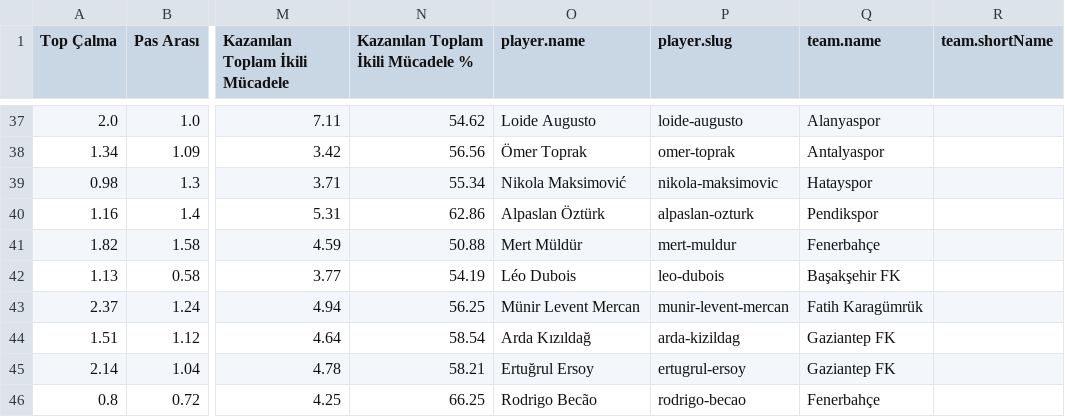
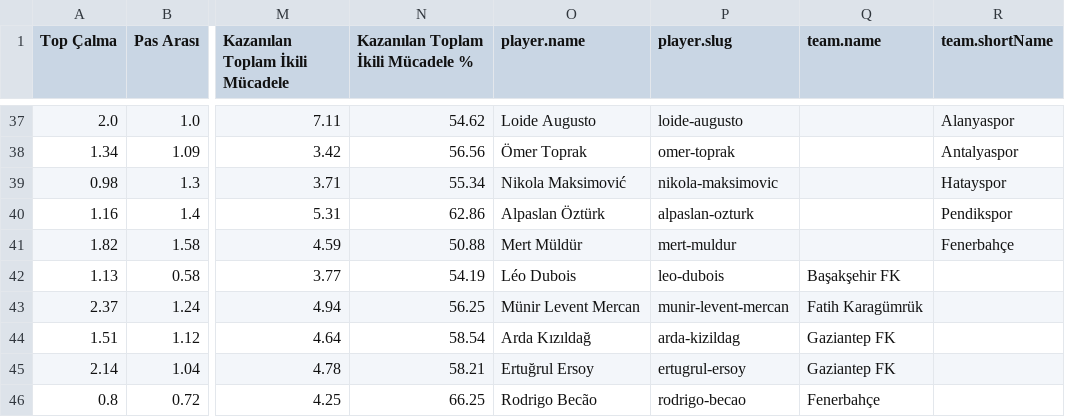
Before and after one commit to scatterradarcsv/csv_scatter_radar_15matches, a CSV file: defenders.csv, drawn as a sheet; only a part is shown, gaps mark what is left out; the diff covers the shown part only; the diff names each change by its address in the sheet, - before the commit and + after, or states it on an @@ line.

```diff
--- a/defenders.csv
+++ b/defenders.csv
-Q37 (team.name): Alanyaspor
+Q37 (team.name): (empty)
-R37 (team.shortName): (empty)
+R37 (team.shortName): Alanyaspor
-Q38 (team.name): Antalyaspor
+Q38 (team.name): (empty)
-R38 (team.shortName): (empty)
+R38 (team.shortName): Antalyaspor
-Q39 (team.name): Hatayspor
+Q39 (team.name): (empty)
-R39 (team.shortName): (empty)
+R39 (team.shortName): Hatayspor
-Q40 (team.name): Pendikspor
+Q40 (team.name): (empty)
-R40 (team.shortName): (empty)
+R40 (team.shortName): Pendikspor
-Q41 (team.name): Fenerbahçe
+Q41 (team.name): (empty)
-R41 (team.shortName): (empty)
+R41 (team.shortName): Fenerbahçe
```
Also changed, not shown: 1 added row, 1 removed row and 30 edited cells elsewhere in this file.
